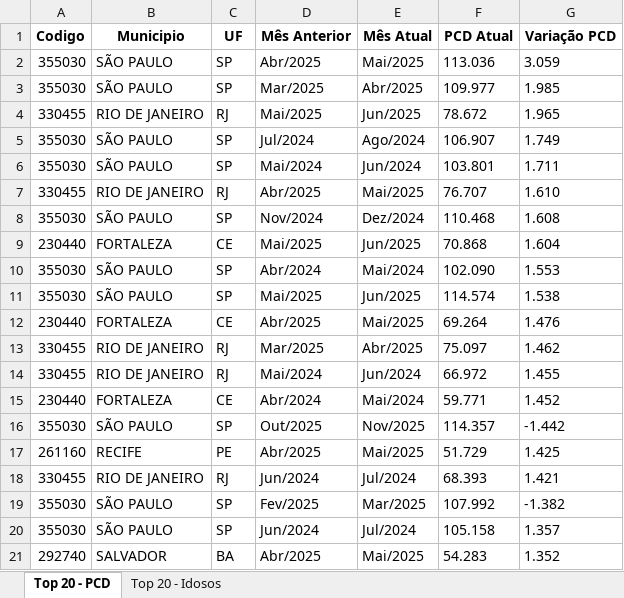
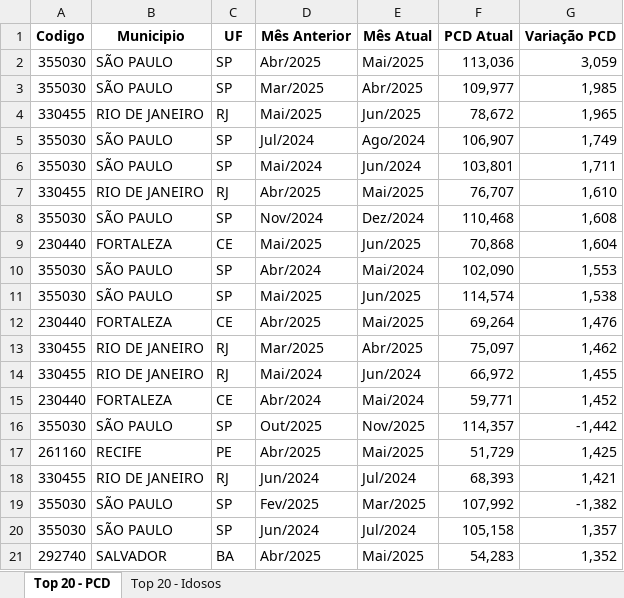
Before and after one commit to RicardoMiottoLovatel/mirante, an Excel workbook: top_20_maiores_variacoes_formatado.xlsx, sheet Top 20 - PCD, drawn as a sheet; values as stored, in another font and other column widths than the file's, no borders; the diff names each change by its address in the sheet, - before the commit and + after, or states it on an @@ line.

```diff
--- a/top_20_maiores_variacoes_formatado.xlsx (sheet Top 20 - PCD)
+++ b/top_20_maiores_variacoes_formatado.xlsx (sheet Top 20 - PCD)
-F2 (PCD Atual): 113.036
+F2 (PCD Atual): 113,036
-G2 (Variação PCD): 3.059
+G2 (Variação PCD): 3,059
-F3 (PCD Atual): 109.977
+F3 (PCD Atual): 109,977
-G3 (Variação PCD): 1.985
+G3 (Variação PCD): 1,985
-F4 (PCD Atual): 78.672
+F4 (PCD Atual): 78,672
-G4 (Variação PCD): 1.965
+G4 (Variação PCD): 1,965
-F5 (PCD Atual): 106.907
+F5 (PCD Atual): 106,907
-G5 (Variação PCD): 1.749
+G5 (Variação PCD): 1,749
-F6 (PCD Atual): 103.801
+F6 (PCD Atual): 103,801
-G6 (Variação PCD): 1.711
+G6 (Variação PCD): 1,711
-F7 (PCD Atual): 76.707
+F7 (PCD Atual): 76,707
-G7 (Variação PCD): 1.610
+G7 (Variação PCD): 1,610
-F8 (PCD Atual): 110.468
+F8 (PCD Atual): 110,468
-G8 (Variação PCD): 1.608
+G8 (Variação PCD): 1,608
-F9 (PCD Atual): 70.868
+F9 (PCD Atual): 70,868
-G9 (Variação PCD): 1.604
+G9 (Variação PCD): 1,604
-F10 (PCD Atual): 102.090
+F10 (PCD Atual): 102,090
-G10 (Variação PCD): 1.553
+G10 (Variação PCD): 1,553
-F11 (PCD Atual): 114.574
+F11 (PCD Atual): 114,574
-G11 (Variação PCD): 1.538
+G11 (Variação PCD): 1,538
-F12 (PCD Atual): 69.264
+F12 (PCD Atual): 69,264
-G12 (Variação PCD): 1.476
+G12 (Variação PCD): 1,476
-F13 (PCD Atual): 75.097
+F13 (PCD Atual): 75,097
-G13 (Variação PCD): 1.462
+G13 (Variação PCD): 1,462
-F14 (PCD Atual): 66.972
+F14 (PCD Atual): 66,972
-G14 (Variação PCD): 1.455
+G14 (Variação PCD): 1,455
-F15 (PCD Atual): 59.771
+F15 (PCD Atual): 59,771
-G15 (Variação PCD): 1.452
+G15 (Variação PCD): 1,452
-F16 (PCD Atual): 114.357
+F16 (PCD Atual): 114,357
-G16 (Variação PCD): -1.442
+G16 (Variação PCD): -1,442
-F17 (PCD Atual): 51.729
+F17 (PCD Atual): 51,729
-G17 (Variação PCD): 1.425
+G17 (Variação PCD): 1,425
-F18 (PCD Atual): 68.393
+F18 (PCD Atual): 68,393
-G18 (Variação PCD): 1.421
+G18 (Variação PCD): 1,421
-F19 (PCD Atual): 107.992
+F19 (PCD Atual): 107,992
-G19 (Variação PCD): -1.382
+G19 (Variação PCD): -1,382
-F20 (PCD Atual): 105.158
+F20 (PCD Atual): 105,158
-G20 (Variação PCD): 1.357
+G20 (Variação PCD): 1,357
-F21 (PCD Atual): 54.283
+F21 (PCD Atual): 54,283
-G21 (Variação PCD): 1.352
+G21 (Variação PCD): 1,352
```
Also changed, not shown: 16 other files.
